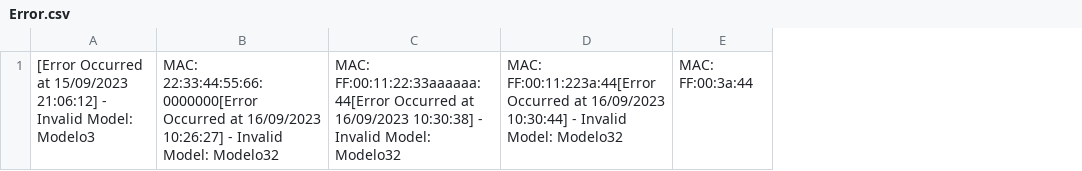
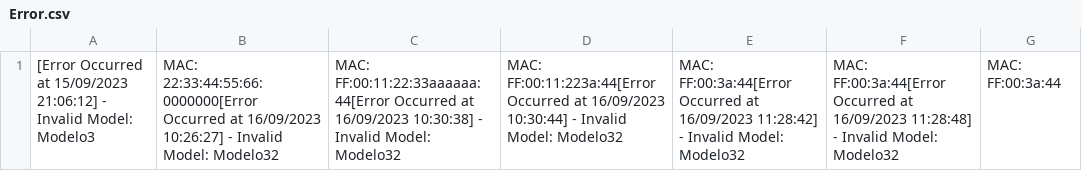
Before and after one commit to matheusjean28/csvreaderdata, a CSV file: Temp/Error.csv, drawn as a sheet; the diff names each change by its address in the sheet, - before the commit and + after, or states it on an @@ line.

```diff
--- a/Temp/Error.csv
+++ b/Temp/Error.csv
+column E, row 1: MAC: FF:00:3a:44[Error Occurred at 16/09/2023 11:28:42] - Invalid Model: Modelo32
+column F, row 1: MAC: FF:00:3a:44[Error Occurred at 16/09/2023 11:28:48] - Invalid Model: Modelo32
```
Also changed, not shown: 1 other file.
